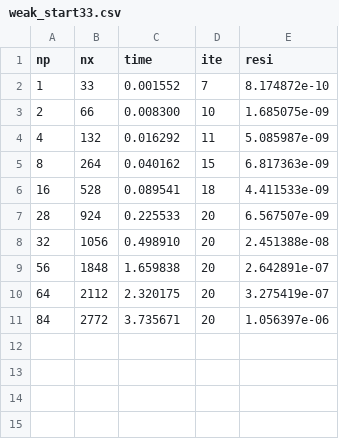
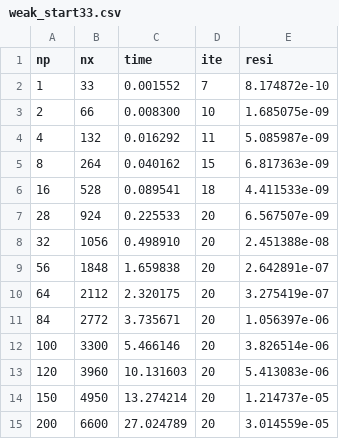
Before and after one commit to Aympab/HypreBoomerAMG_Benchmark, a CSV file: log/weak/weak_start33.csv, drawn as a sheet; the diff names each change by its address in the sheet, - before the commit and + after, or states it on an @@ line.

```diff
--- a/log/weak/weak_start33.csv
+++ b/log/weak/weak_start33.csv
+row 12: 100 | 3300 | 5.466146 | 20 | 3.826514e-06
+row 13: 120 | 3960 | 10.131603 | 20 | 5.413083e-06
+row 14: 150 | 4950 | 13.274214 | 20 | 1.214737e-05
+row 15: 200 | 6600 | 27.024789 | 20 | 3.014559e-05
```
Also changed, not shown: 15 other files.
